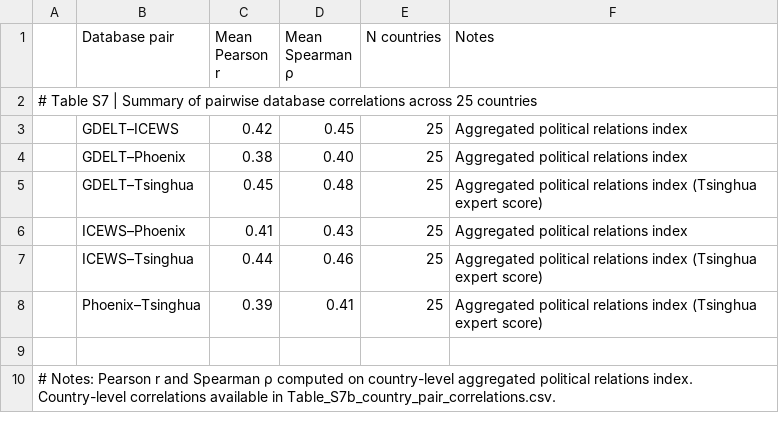
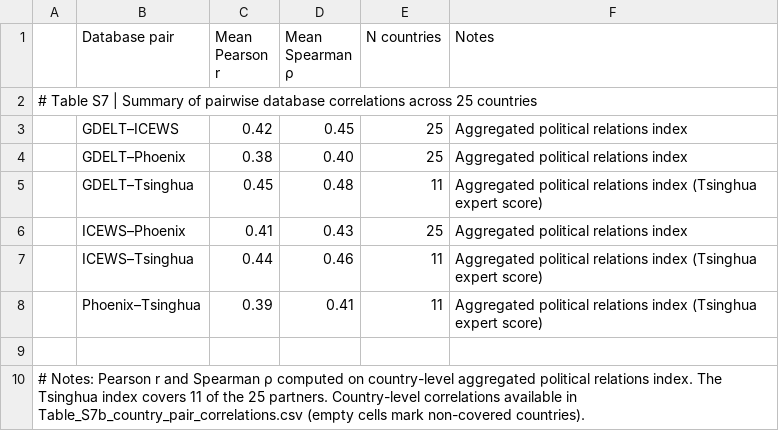
Before and after one commit to KelaoHu/eventdb-validity-audit, a CSV file: data/appendix_tables/Table_S7_Country_correlations.csv, drawn as a sheet.

```diff
--- a/data/appendix_tables/Table_S7_Country_correlations.csv
+++ b/data/appendix_tables/Table_S7_Country_correlations.csv
@@ -4,7 +4,7 @@
 ,GDELT–Phoenix,0.38,0.40,25,Aggregated political relations index
-,GDELT–Tsinghua,0.45,0.48,25,Aggregated political relations index (Tsinghua expert score)
+,GDELT–Tsinghua,0.45,0.48,11,Aggregated political relations index (Tsinghua expert score)
 ,ICEWS–Phoenix,0.41,0.43,25,Aggregated political relations index
-,ICEWS–Tsinghua,0.44,0.46,25,Aggregated political relations index (Tsinghua expert score)
-,Phoenix–Tsinghua,0.39,0.41,25,Aggregated political relations index (Tsinghua expert score)
+,ICEWS–Tsinghua,0.44,0.46,11,Aggregated political relations index (Tsinghua expert score)
+,Phoenix–Tsinghua,0.39,0.41,11,Aggregated political relations index (Tsinghua expert score)
 ,,,,,
-# Notes: Pearson r and Spearman ρ computed on country-level aggregated political relations index. Country-level correlations available in Table_S7b_country_pair_correlations.csv.,,,,,
+# Notes: Pearson r and Spearman ρ computed on country-level aggregated political relations index. The Tsinghua index covers 11 of the 25 partners. Country-level correlations available in Table_S7b_country_pair_correlations.csv (empty cells mark non-covered countries).,,,,,
```
Also changed, not shown: data/appendix_tables/Table_S11_Baseline_PPML_coefficients.csv, data/appendix_tables/Table_S11_Robustness_checks.csv, 15 other files.
